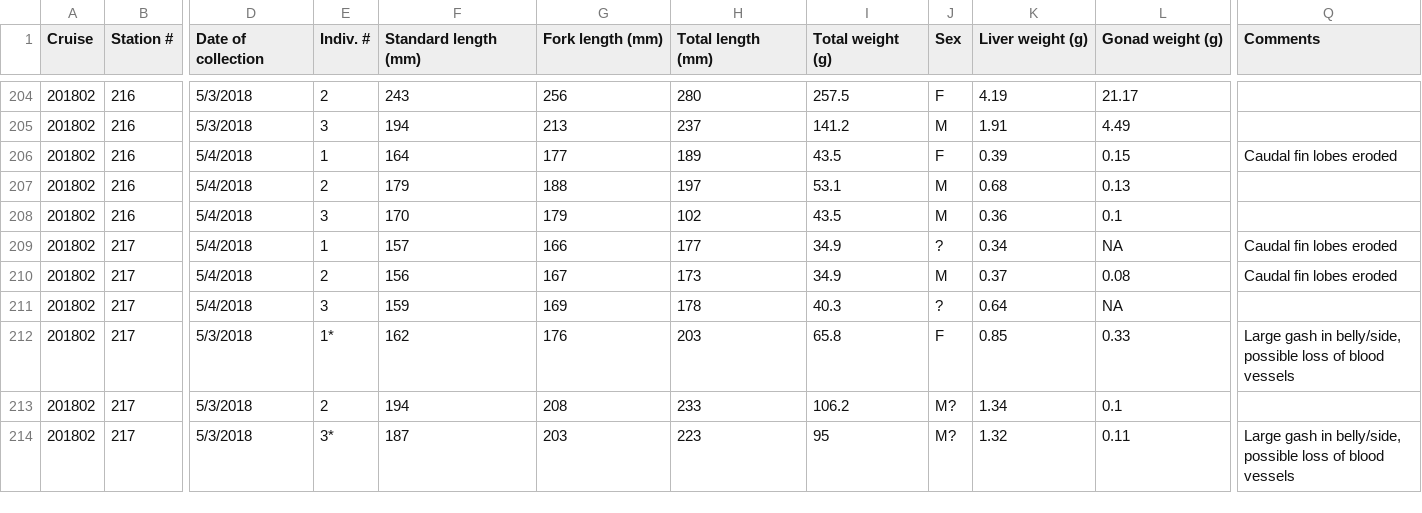
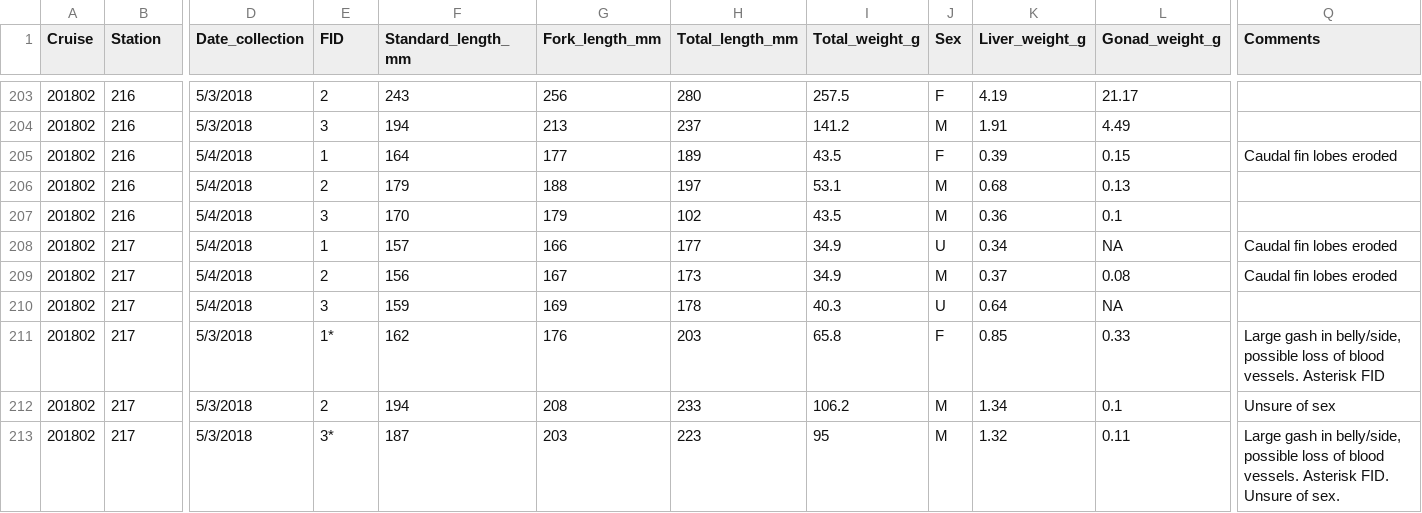
Before and after one commit to cabanelas/foragefish_diets, a CSV file: raw/raw_googledrive/FishDissectionData_201802.csv, drawn as a sheet; only a part is shown, gaps mark what is left out; addresses are those after the commit; the diff covers the shown part only; the diff names each change by its address in the sheet, - before the commit and + after, or states it on an @@ line.

```diff
--- a/raw/raw_googledrive/FishDissectionData_201802.csv
+++ b/raw/raw_googledrive/FishDissectionData_201802.csv
-B1: Station #
+B1: Station
-D1: Date of collection
+D1: Date_collection
-E1: Indiv. #
+E1: FID
-F1: Standard length (mm)
+F1: Standard_length_mm
-G1: Fork length (mm)
+G1: Fork_length_mm
-H1: Total length (mm)
+H1: Total_length_mm
-I1: Total weight (g)
+I1: Total_weight_g
-K1: Liver weight (g)
+K1: Liver_weight_g
-L1: Gonad weight (g)
+L1: Gonad_weight_g
-J208 (Sex): ?
+J208 (Sex): U
-J210 (Sex): ?
+J210 (Sex): U
-Q211 (Comments): …of blood vessels
+Q211 (Comments): …of blood vessels. Asterisk FID
-J212:J213 (Sex): M?
+J212:J213 (Sex): M
-Q212 (Comments): (empty)
+Q212 (Comments): Unsure of sex
-Q213 (Comments): …of blood vessels
+Q213 (Comments): …of blood vessels. Asterisk FID. Unsure of sex.
```
Also changed, not shown: 1 removed row and 46 edited cells elsewhere in this file, raw/raw_googledrive/FishDissectionData_201804.csv, raw/raw_googledrive/FishDissectionData_201902.csv, 2 other files.
